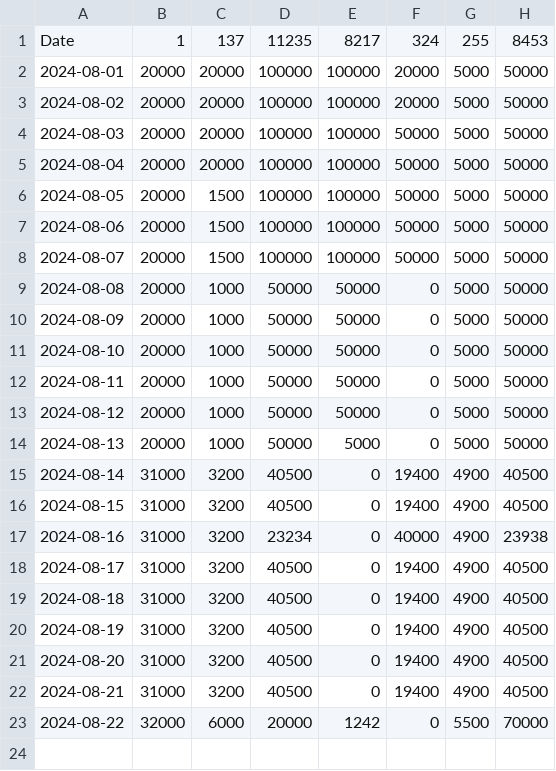
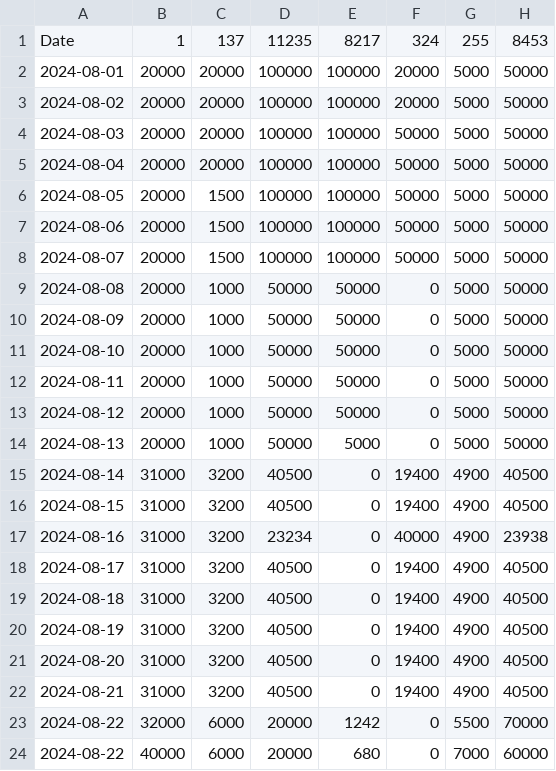
Before and after one commit to kgen-protocol/static_values, a CSV file: uaw_cap_limit_data_per_chain.csv, drawn as a sheet; the diff names each change by its address in the sheet, - before the commit and + after, or states it on an @@ line.

Commit message:
Update uaw_cap_limit_data_per_chain.csv

```diff
--- a/uaw_cap_limit_data_per_chain.csv
+++ b/uaw_cap_limit_data_per_chain.csv
+row 24: 2024-08-22 | 40000 | 6000 | 20000 | 680 | 0 | 7000 | 60000
```
